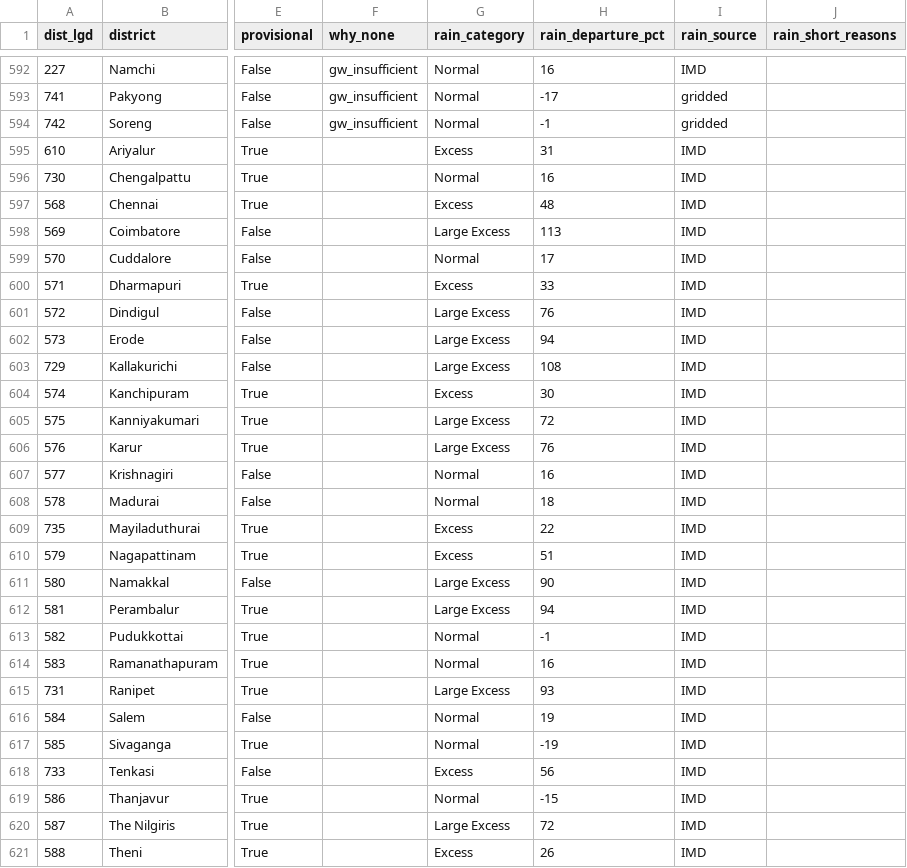
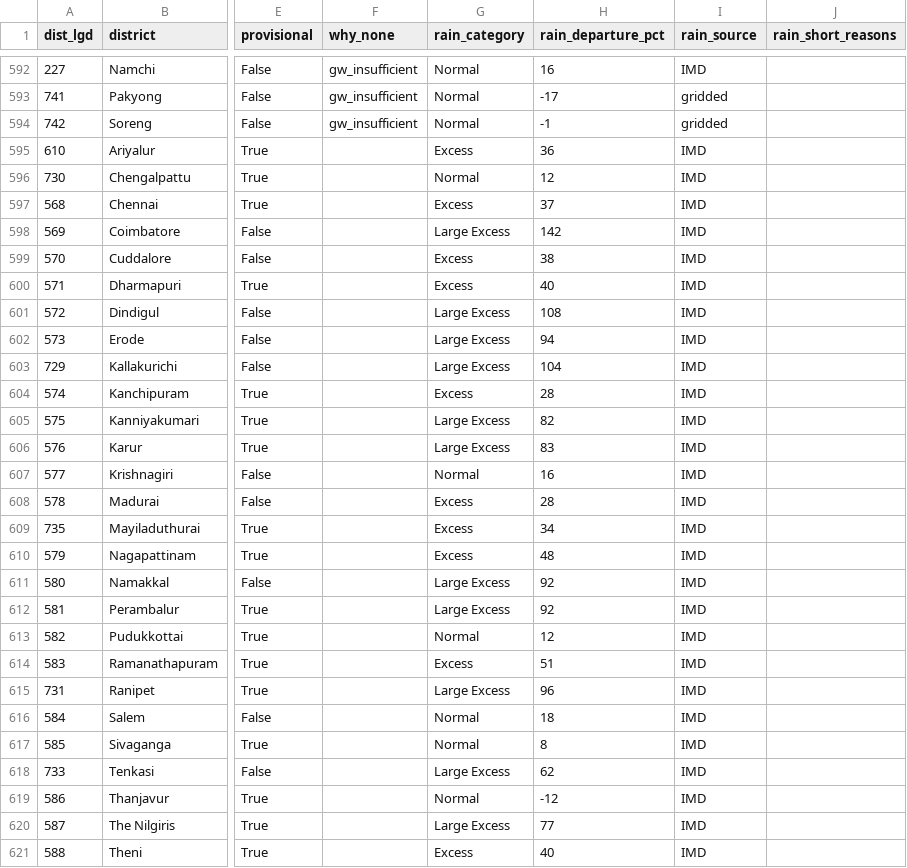
Before and after one commit to Rushikeshay/India_Drought_Tracker, a CSV file: web/data/status.csv, drawn as a sheet; only a part is shown, gaps mark what is left out; the diff covers the shown part only; the diff names each change by its address in the sheet, - before the commit and + after, or states it on an @@ line.

```diff
--- a/web/data/status.csv
+++ b/web/data/status.csv
-H595 (rain_departure_pct): 31
+H595 (rain_departure_pct): 36
-H596 (rain_departure_pct): 16
+H596 (rain_departure_pct): 12
-H597 (rain_departure_pct): 48
+H597 (rain_departure_pct): 37
-H598 (rain_departure_pct): 113
+H598 (rain_departure_pct): 142
-G599 (rain_category): Normal
+G599 (rain_category): Excess
-H599 (rain_departure_pct): 17
+H599 (rain_departure_pct): 38
-H600 (rain_departure_pct): 33
+H600 (rain_departure_pct): 40
-H601 (rain_departure_pct): 76
+H601 (rain_departure_pct): 108
-H603 (rain_departure_pct): 108
+H603 (rain_departure_pct): 104
-H604 (rain_departure_pct): 30
+H604 (rain_departure_pct): 28
-H605 (rain_departure_pct): 72
+H605 (rain_departure_pct): 82
-H606 (rain_departure_pct): 76
+H606 (rain_departure_pct): 83
-G608 (rain_category): Normal
+G608 (rain_category): Excess
-H608 (rain_departure_pct): 18
+H608 (rain_departure_pct): 28
-H609 (rain_departure_pct): 22
+H609 (rain_departure_pct): 34
-H610 (rain_departure_pct): 51
+H610 (rain_departure_pct): 48
-H611 (rain_departure_pct): 90
+H611 (rain_departure_pct): 92
-H612 (rain_departure_pct): 94
+H612 (rain_departure_pct): 92
-H613 (rain_departure_pct): -1
+H613 (rain_departure_pct): 12
-G614 (rain_category): Normal
+G614 (rain_category): Excess
-H614 (rain_departure_pct): 16
+H614 (rain_departure_pct): 51
-H615 (rain_departure_pct): 93
+H615 (rain_departure_pct): 96
-H616 (rain_departure_pct): 19
+H616 (rain_departure_pct): 18
-H617 (rain_departure_pct): -19
+H617 (rain_departure_pct): 8
-G618 (rain_category): Excess
+G618 (rain_category): Large Excess
-H618 (rain_departure_pct): 56
+H618 (rain_departure_pct): 62
-H619 (rain_departure_pct): -15
+H619 (rain_departure_pct): -12
-H620 (rain_departure_pct): 72
+H620 (rain_departure_pct): 77
-H621 (rain_departure_pct): 26
+H621 (rain_departure_pct): 40
```
Also changed, not shown: 60 edited cells elsewhere in this file, data/processed/imd_official/latest.csv, 4 other files.
